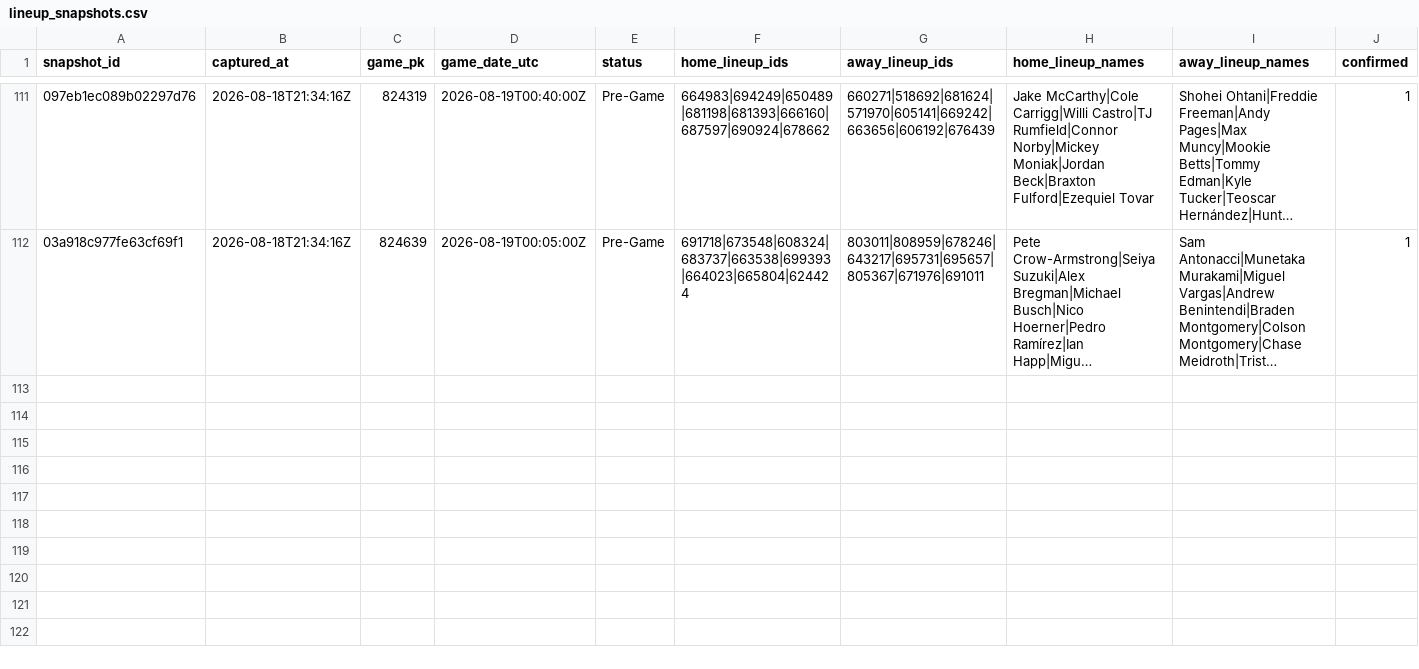
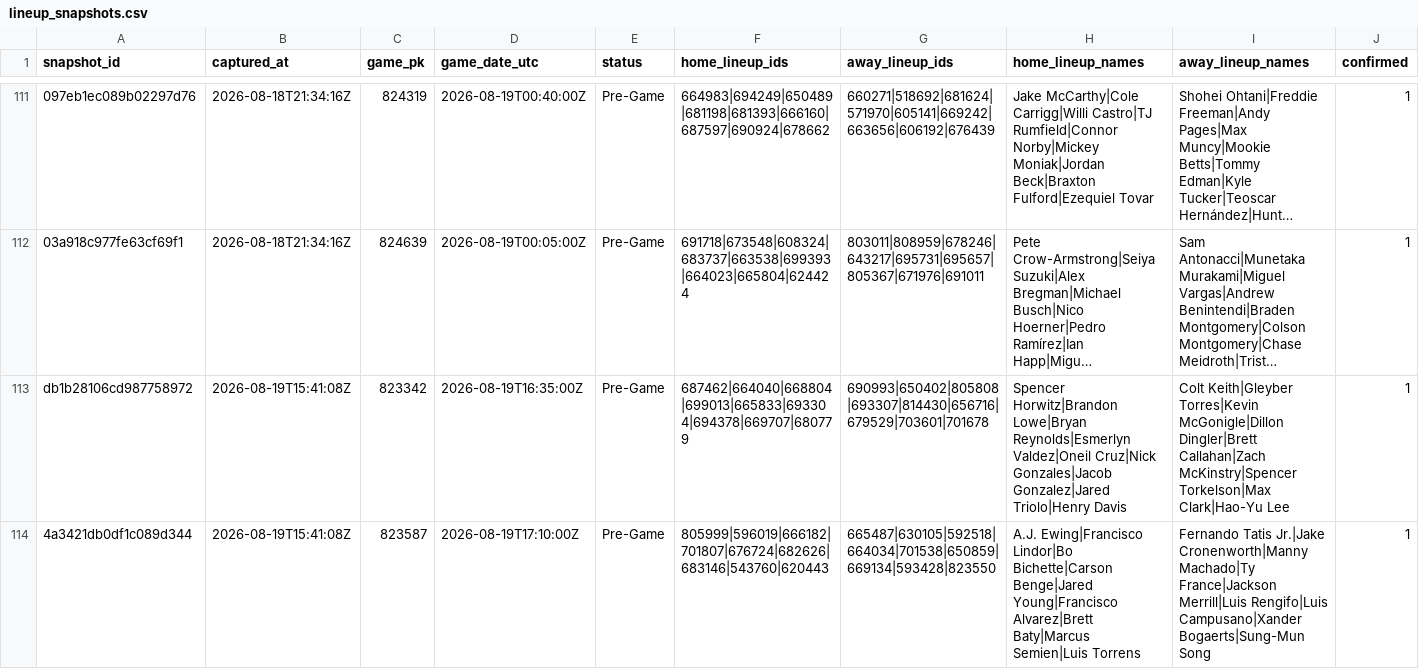
Before and after one commit to joshuakingsland/claude-diamond, a CSV file: data/lineup_snapshots.csv, drawn as a sheet; only a part is shown, gaps mark what is left out; long unchanged cells end in …; the diff names each change by its address in the sheet, - before the commit and + after, or states it on an @@ line.

```diff
--- a/data/lineup_snapshots.csv
+++ b/data/lineup_snapshots.csv
+row 113: db1b28106cd987758972 | 2026-08-19T15:41:08Z | 823342 | 2026-08-19T16:35:00Z | Pre-Game | 687462|664040|668804|699013|665833|693304|694378|669707|680779 | 690993|650402|805808|693307|814430|656716|679529|703601|701678 | Spencer Horwitz|Brandon Lowe|Bryan Reynolds|Esmerlyn Valdez|Oneil Cruz|Nick Gonzales|Jacob Gonzalez|Jared Triolo|Henry Davis | Colt Keith|Gleyber Torres|Kevin McGonigle|Dillon Dingler|Brett Callahan|Zach McKinstry|Spencer Torkelson|Max Clark|Hao-Yu Lee | 1
+row 114: 4a3421db0df1c089d344 | 2026-08-19T15:41:08Z | 823587 | 2026-08-19T17:10:00Z | Pre-Game | 805999|596019|666182|701807|676724|682626|683146|543760|620443 | 665487|630105|592518|664034|701538|650859|669134|593428|823550 | A.J. Ewing|Francisco Lindor|Bo Bichette|Carson Benge|Jared Young|Francisco Alvarez|Brett Baty|Marcus Semien|Luis Torrens | Fernando Tatis Jr.|Jake Cronenworth|Manny Machado|Ty France|Jackson Merrill|Luis Rengifo|Luis Campusano|Xander Bogaerts|Sung-Mun Song | 1
```
Also changed, not shown: data/lines_upcoming.csv, data/paper_rejections.csv, 11 other files.
